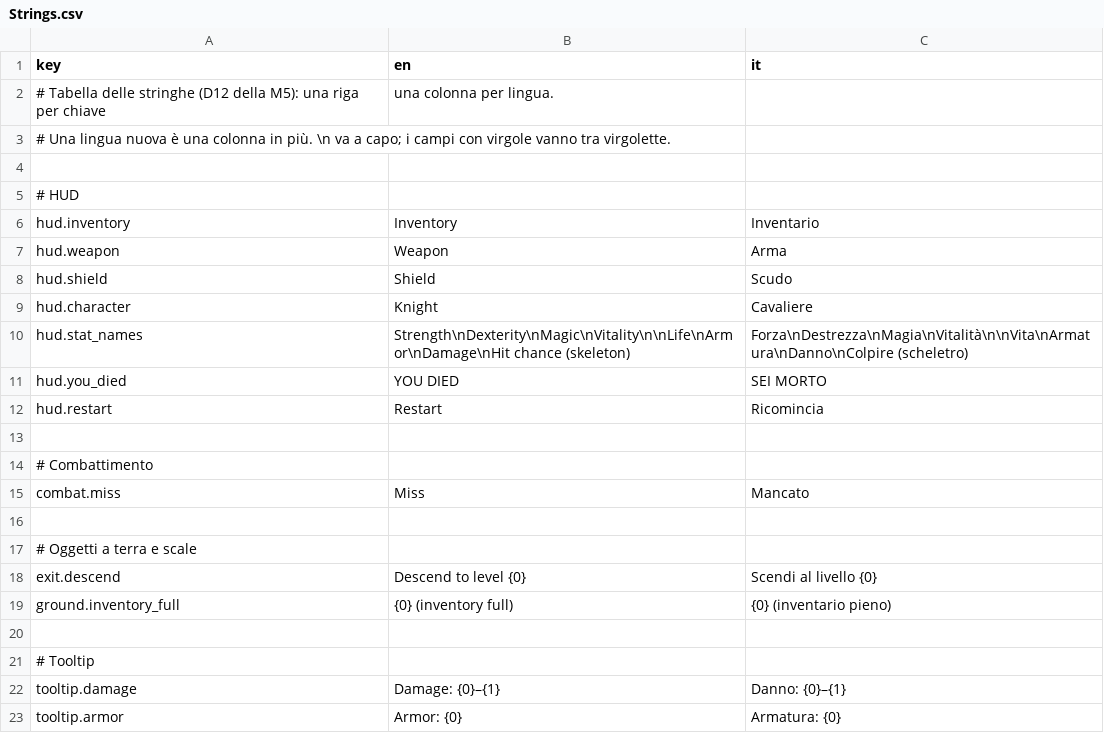
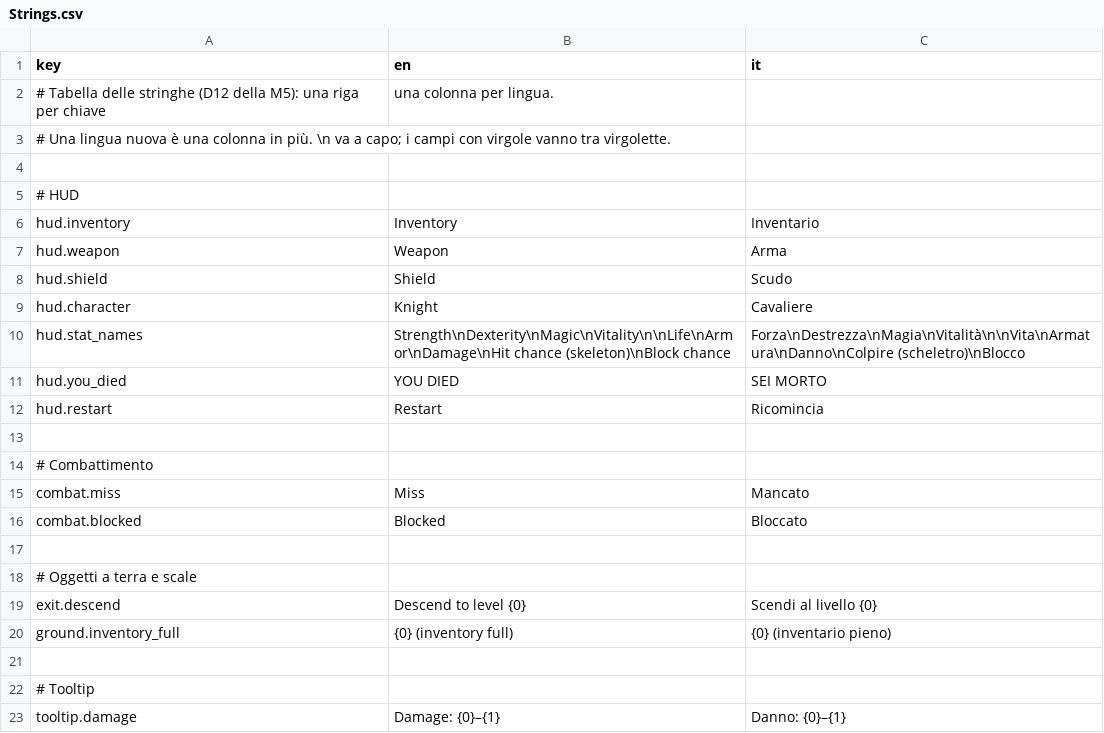
Before and after one commit to zanzaro-mirco/DarkDescent, a CSV file: Assets/_Project/Data/Localization/Strings.csv, drawn as a sheet; only a part is shown; the shorter side is filled out with more unchanged rows.

Commit message:
feat: blocco con lo scudo, con animazione, suono e probabilità nel pannello (passo 5.2)

```diff
--- a/Assets/_Project/Data/Localization/Strings.csv
+++ b/Assets/_Project/Data/Localization/Strings.csv
@@ -9,3 +9,3 @@ hud.shield,Shield,Scudo
 hud.character,Knight,Cavaliere
-hud.stat_names,Strength\nDexterity\nMagic\nVitality\n\nLife\nArmor\nDamage\nHit chance (skeleton),Forza\nDestrezza\nMagia\nVitalità\n\nVita\nArmatura\nDanno\nColpire (scheletro)
+hud.stat_names,Strength\nDexterity\nMagic\nVitality\n\nLife\nArmor\nDamage\nHit chance (skeleton)\nBlock chance,Forza\nDestrezza\nMagia\nVitalità\n\nVita\nArmatura\nDanno\nColpire (scheletro)\nBlocco
 hud.you_died,YOU DIED,SEI MORTO
@@ -15,2 +15,3 @@ hud.restart,Restart,Ricomincia
 combat.miss,Miss,Mancato
+combat.blocked,Blocked,Bloccato
 
```
Also changed, not shown: 25 other files.
